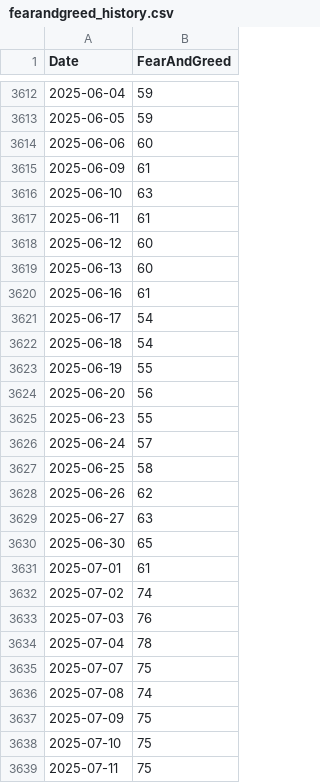
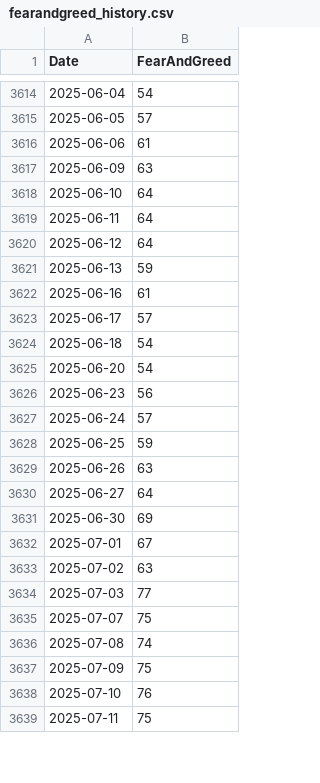
Before and after one commit to fdickma/FFDM, a CSV file: indices/fearandgreed_history.csv, drawn as a sheet; only a part is shown, gaps mark what is left out; the diff covers the shown part only.

```diff
--- a/indices/fearandgreed_history.csv
+++ b/indices/fearandgreed_history.csv
@@ -3612,24 +3614,22 @@ Date;FearAndGreed
-2025-06-04;59
-2025-06-05;59
-2025-06-06;60
-2025-06-09;61
-2025-06-10;63
-2025-06-11;61
-2025-06-12;60
-2025-06-13;60
+2025-06-04;54
+2025-06-05;57
+2025-06-06;61
+2025-06-09;63
+2025-06-10;64
+2025-06-11;64
+2025-06-12;64
+2025-06-13;59
 2025-06-16;61
-2025-06-17;54
+2025-06-17;57
 2025-06-18;54
-2025-06-19;55
-2025-06-20;56
-2025-06-23;55
+2025-06-20;54
+2025-06-23;56
 2025-06-24;57
-2025-06-25;58
-2025-06-26;62
-2025-06-27;63
-2025-06-30;65
-2025-07-01;61
-2025-07-02;74
-2025-07-03;76
-2025-07-04;78
+2025-06-25;59
+2025-06-26;63
+2025-06-27;64
+2025-06-30;69
+2025-07-01;67
+2025-07-02;63
+2025-07-03;77
 2025-07-07;75
@@ -3637,3 +3637,3 @@ Date;FearAndGreed
 2025-07-09;75
-2025-07-10;75
+2025-07-10;76
 2025-07-11;75
```
Also changed, not shown: 15 added rows, 1 moved row and 44 edited cells elsewhere in this file, indices/fearandgreed.csv, 8 other files.
